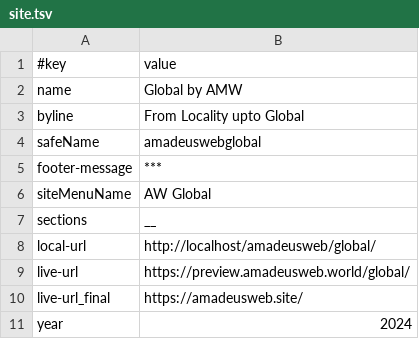
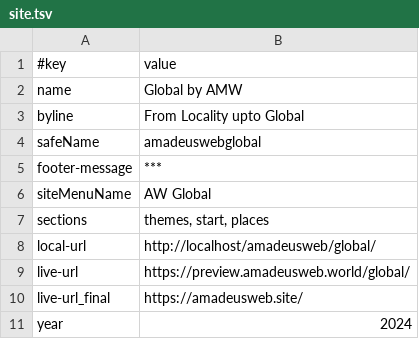
Before and after one commit to AmadeusWebInAction/amadeusweb, a TSV file: global/data/site.tsv, drawn as a sheet.

```diff
--- a/global/data/site.tsv
+++ b/global/data/site.tsv
@@ -6,3 +6,3 @@ footer-message	***
 siteMenuName	AW Global
-sections	__
+sections	themes, start, places
 local-url	http://localhost/amadeusweb/global/
```
Also changed, not shown: 11 other files.
